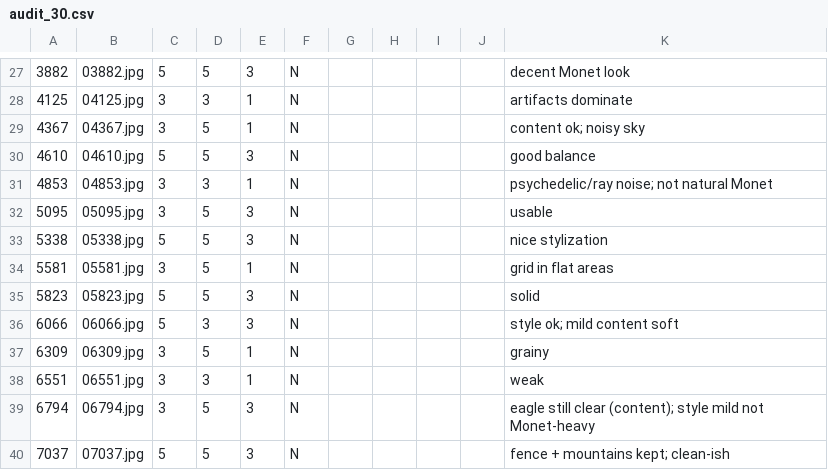
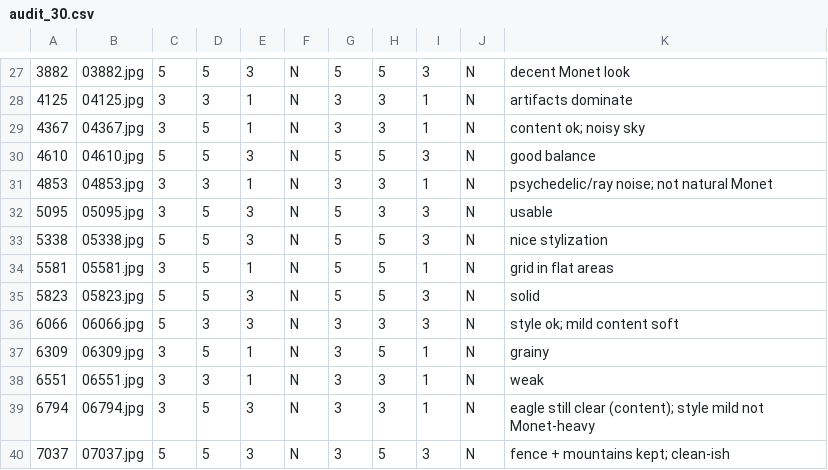
Before and after one commit to snehas-SJSU/Data_266-Lab1, a CSV file: task3_gan/sneha_singh/outputs/human_audit/audit_30.csv, drawn as a sheet; only a part is shown, gaps mark what is left out; the diff covers the shown part only; the diff names each change by its address in the sheet, - before the commit and + after, or states it on an @@ line.

```diff
--- a/task3_gan/sneha_singh/outputs/human_audit/audit_30.csv
+++ b/task3_gan/sneha_singh/outputs/human_audit/audit_30.csv
-G27: (empty)
+G27: 5
-H27: (empty)
+H27: 5
-I27: (empty)
+I27: 3
-J27:J40: (empty)
+J27:J40: N
-G28:G29: (empty)
+G28:G29: 3
-H28:H29: (empty)
+H28:H29: 3
-I28:I29: (empty)
+I28:I29: 1
-G30: (empty)
+G30: 5
-H30: (empty)
+H30: 5
-I30: (empty)
+I30: 3
-G31: (empty)
+G31: 3
-H31:H32: (empty)
+H31:H32: 3
-I31: (empty)
+I31: 1
-G32:G35: (empty)
+G32:G35: 5
-I32:I33: (empty)
+I32:I33: 3
-H33:H35: (empty)
+H33:H35: 5
-I34: (empty)
+I34: 1
-I35:I36: (empty)
+I35:I36: 3
-G36:G40: (empty)
+G36:G40: 3
-H36: (empty)
+H36: 3
-H37: (empty)
+H37: 5
-I37:I39: (empty)
+I37:I39: 1
-H38:H39: (empty)
+H38:H39: 3
-H40: (empty)
+H40: 5
-I40: (empty)
+I40: 3
```
Also changed, not shown: 1 added row, 1 removed row and 64 edited cells elsewhere in this file, task3_gan/sneha_singh/full_metrics_report.csv, task3_gan/sneha_singh/metrics_report.csv, 6 other files.
